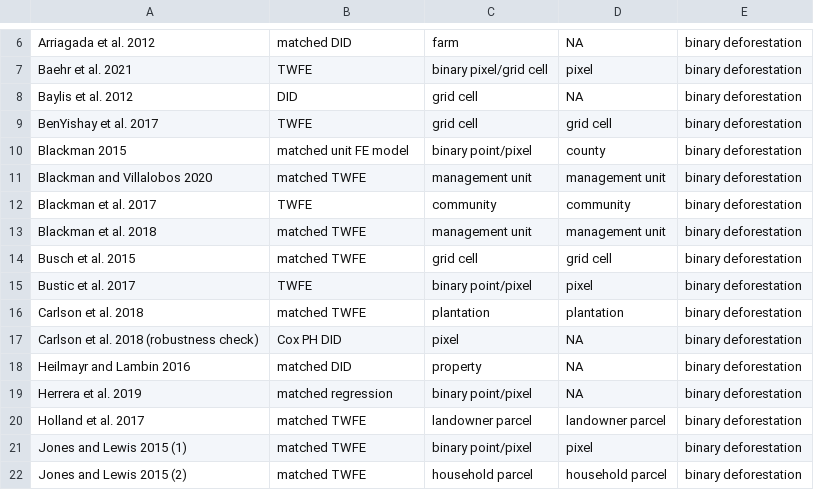
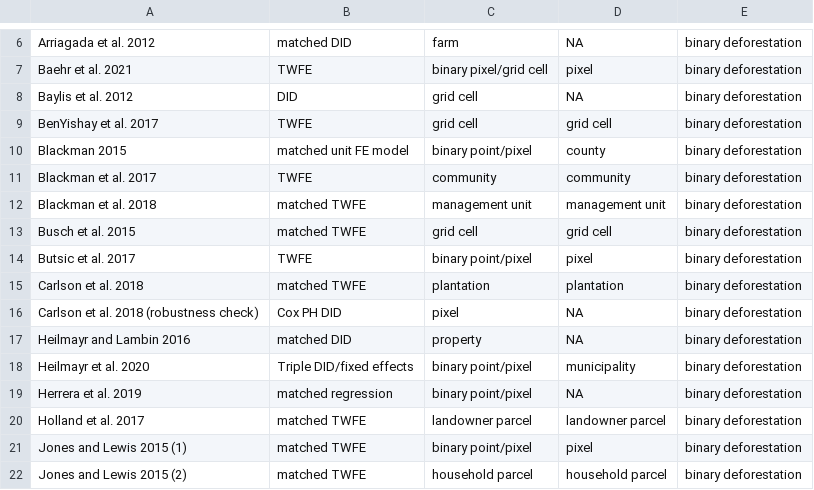
Before and after one commit to AlbertogGarcia/defor_econometrics, a CSV file: paper/lit_table.csv, drawn as a sheet; only a part is shown, gaps mark what is left out.

```diff
--- a/paper/lit_table.csv
+++ b/paper/lit_table.csv
@@ -10,3 +10,2 @@ BenYishay et al. 2017,TWFE,grid cell,grid cell,binary deforestation
 Blackman 2015,matched unit FE model,binary point/pixel,county,binary deforestation
-Blackman and Villalobos 2020,matched TWFE,management unit,management unit,binary deforestation
 Blackman et al. 2017,TWFE,community,community,binary deforestation
@@ -14,3 +13,3 @@ Blackman et al. 2018,matched TWFE,management unit,management unit,binary defores
 Busch et al. 2015,matched TWFE,grid cell,grid cell,binary deforestation
-Bustic et al. 2017,TWFE,binary point/pixel,pixel,binary deforestation
+Butsic et al. 2017,TWFE,binary point/pixel,pixel,binary deforestation
 Carlson et al. 2018,matched TWFE,plantation,plantation,binary deforestation
@@ -18,2 +17,3 @@ Carlson et al. 2018 (robustness check),Cox PH DID,pixel,NA,binary deforestation
 Heilmayr and Lambin 2016,matched DID,property,NA,binary deforestation
+Heilmayr et al. 2020,Triple DID/fixed effects,binary point/pixel,municipality,binary deforestation
 Herrera et al. 2019,matched regression,binary point/pixel,NA,binary deforestation
```
Also changed, not shown: 4 other files.
